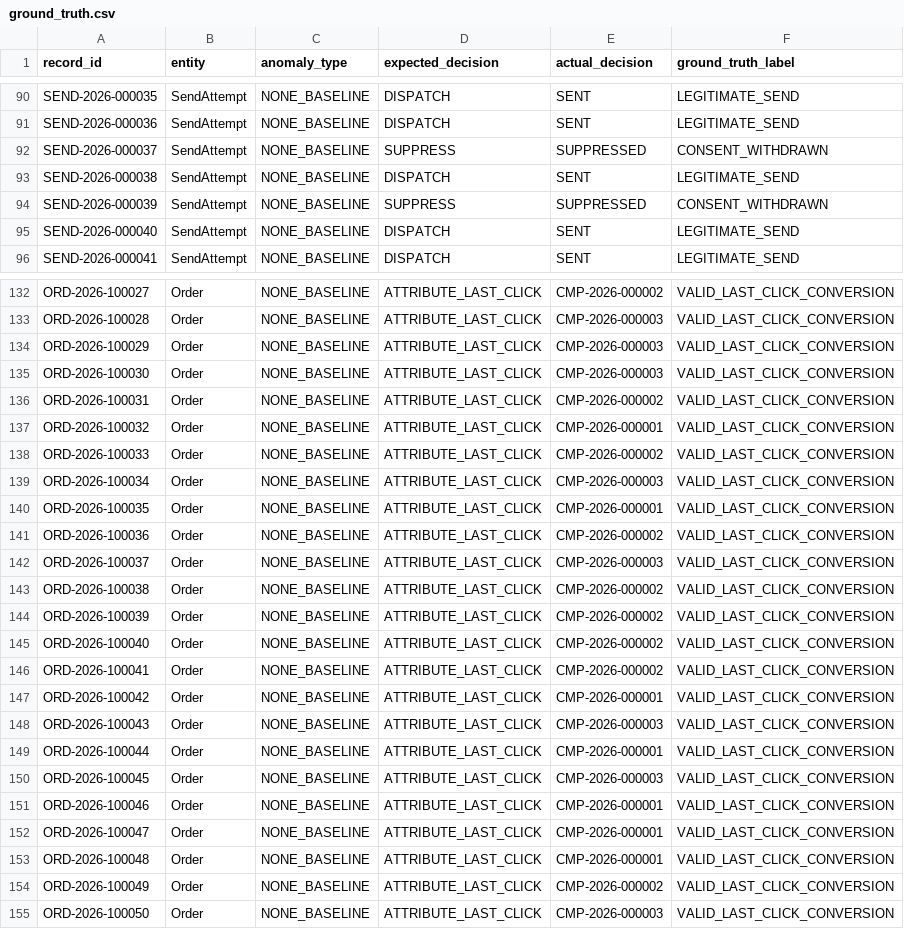
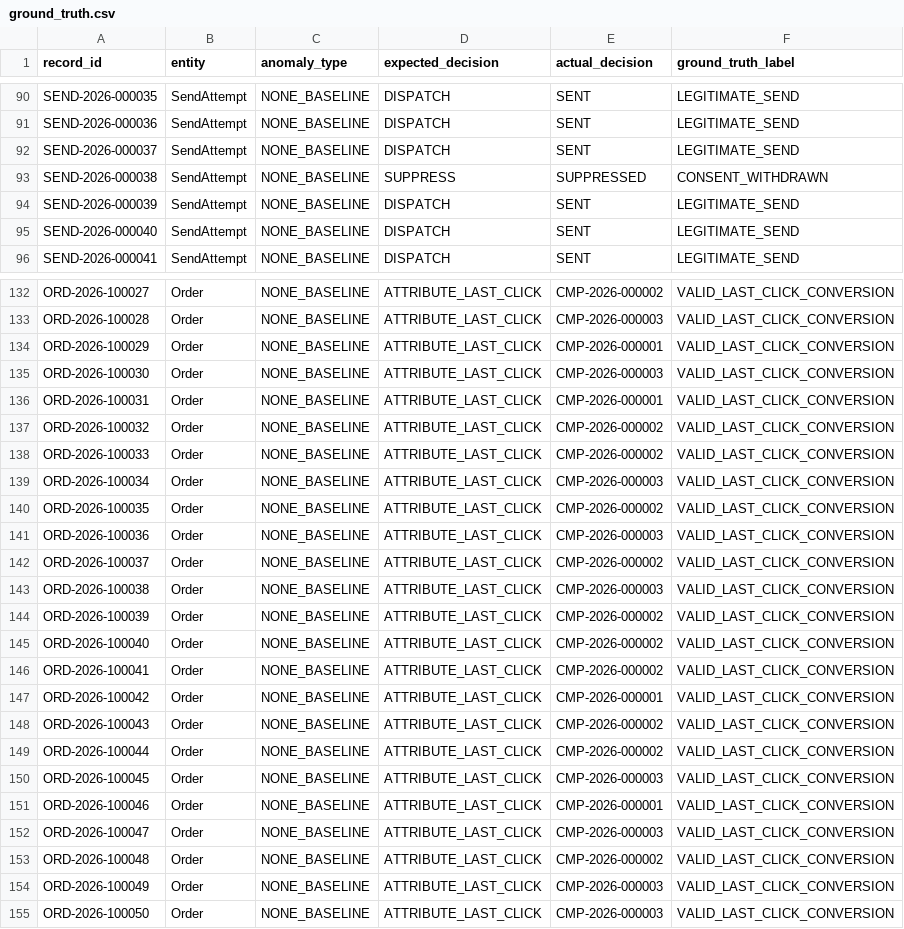
Before and after one commit to Bhargavi88-ai/ecommerce-cart-recovery-attribution, a CSV file: data/exports/ground_truth.csv, drawn as a sheet; only a part is shown, gaps mark what is left out; the diff covers the shown part only.

```diff
--- a/data/exports/ground_truth.csv
+++ b/data/exports/ground_truth.csv
@@ -91,5 +91,5 @@ SEND-2026-000035,SendAttempt,NONE_BASELINE,DISPATCH,SENT,LEGITIMATE_SEND
 SEND-2026-000036,SendAttempt,NONE_BASELINE,DISPATCH,SENT,LEGITIMATE_SEND
-SEND-2026-000037,SendAttempt,NONE_BASELINE,SUPPRESS,SUPPRESSED,CONSENT_WITHDRAWN
-SEND-2026-000038,SendAttempt,NONE_BASELINE,DISPATCH,SENT,LEGITIMATE_SEND
-SEND-2026-000039,SendAttempt,NONE_BASELINE,SUPPRESS,SUPPRESSED,CONSENT_WITHDRAWN
+SEND-2026-000037,SendAttempt,NONE_BASELINE,DISPATCH,SENT,LEGITIMATE_SEND
+SEND-2026-000038,SendAttempt,NONE_BASELINE,SUPPRESS,SUPPRESSED,CONSENT_WITHDRAWN
+SEND-2026-000039,SendAttempt,NONE_BASELINE,DISPATCH,SENT,LEGITIMATE_SEND
 SEND-2026-000040,SendAttempt,NONE_BASELINE,DISPATCH,SENT,LEGITIMATE_SEND
@@ -133,12 +133,12 @@ ORD-2026-100027,Order,NONE_BASELINE,ATTRIBUTE_LAST_CLICK,CMP-2026-000002,VALID_L
 ORD-2026-100028,Order,NONE_BASELINE,ATTRIBUTE_LAST_CLICK,CMP-2026-000003,VALID_LAST_CLICK_CONVERSION
-ORD-2026-100029,Order,NONE_BASELINE,ATTRIBUTE_LAST_CLICK,CMP-2026-000003,VALID_LAST_CLICK_CONVERSION
+ORD-2026-100029,Order,NONE_BASELINE,ATTRIBUTE_LAST_CLICK,CMP-2026-000001,VALID_LAST_CLICK_CONVERSION
 ORD-2026-100030,Order,NONE_BASELINE,ATTRIBUTE_LAST_CLICK,CMP-2026-000003,VALID_LAST_CLICK_CONVERSION
-ORD-2026-100031,Order,NONE_BASELINE,ATTRIBUTE_LAST_CLICK,CMP-2026-000002,VALID_LAST_CLICK_CONVERSION
-ORD-2026-100032,Order,NONE_BASELINE,ATTRIBUTE_LAST_CLICK,CMP-2026-000001,VALID_LAST_CLICK_CONVERSION
+ORD-2026-100031,Order,NONE_BASELINE,ATTRIBUTE_LAST_CLICK,CMP-2026-000001,VALID_LAST_CLICK_CONVERSION
+ORD-2026-100032,Order,NONE_BASELINE,ATTRIBUTE_LAST_CLICK,CMP-2026-000002,VALID_LAST_CLICK_CONVERSION
 ORD-2026-100033,Order,NONE_BASELINE,ATTRIBUTE_LAST_CLICK,CMP-2026-000002,VALID_LAST_CLICK_CONVERSION
 ORD-2026-100034,Order,NONE_BASELINE,ATTRIBUTE_LAST_CLICK,CMP-2026-000003,VALID_LAST_CLICK_CONVERSION
-ORD-2026-100035,Order,NONE_BASELINE,ATTRIBUTE_LAST_CLICK,CMP-2026-000001,VALID_LAST_CLICK_CONVERSION
-ORD-2026-100036,Order,NONE_BASELINE,ATTRIBUTE_LAST_CLICK,CMP-2026-000002,VALID_LAST_CLICK_CONVERSION
-ORD-2026-100037,Order,NONE_BASELINE,ATTRIBUTE_LAST_CLICK,CMP-2026-000003,VALID_LAST_CLICK_CONVERSION
-ORD-2026-100038,Order,NONE_BASELINE,ATTRIBUTE_LAST_CLICK,CMP-2026-000002,VALID_LAST_CLICK_CONVERSION
+ORD-2026-100035,Order,NONE_BASELINE,ATTRIBUTE_LAST_CLICK,CMP-2026-000002,VALID_LAST_CLICK_CONVERSION
+ORD-2026-100036,Order,NONE_BASELINE,ATTRIBUTE_LAST_CLICK,CMP-2026-000003,VALID_LAST_CLICK_CONVERSION
+ORD-2026-100037,Order,NONE_BASELINE,ATTRIBUTE_LAST_CLICK,CMP-2026-000002,VALID_LAST_CLICK_CONVERSION
+ORD-2026-100038,Order,NONE_BASELINE,ATTRIBUTE_LAST_CLICK,CMP-2026-000003,VALID_LAST_CLICK_CONVERSION
 ORD-2026-100039,Order,NONE_BASELINE,ATTRIBUTE_LAST_CLICK,CMP-2026-000002,VALID_LAST_CLICK_CONVERSION
@@ -147,9 +147,9 @@ ORD-2026-100041,Order,NONE_BASELINE,ATTRIBUTE_LAST_CLICK,CMP-2026-000002,VALID_L
 ORD-2026-100042,Order,NONE_BASELINE,ATTRIBUTE_LAST_CLICK,CMP-2026-000001,VALID_LAST_CLICK_CONVERSION
-ORD-2026-100043,Order,NONE_BASELINE,ATTRIBUTE_LAST_CLICK,CMP-2026-000003,VALID_LAST_CLICK_CONVERSION
-ORD-2026-100044,Order,NONE_BASELINE,ATTRIBUTE_LAST_CLICK,CMP-2026-000001,VALID_LAST_CLICK_CONVERSION
+ORD-2026-100043,Order,NONE_BASELINE,ATTRIBUTE_LAST_CLICK,CMP-2026-000002,VALID_LAST_CLICK_CONVERSION
+ORD-2026-100044,Order,NONE_BASELINE,ATTRIBUTE_LAST_CLICK,CMP-2026-000002,VALID_LAST_CLICK_CONVERSION
 ORD-2026-100045,Order,NONE_BASELINE,ATTRIBUTE_LAST_CLICK,CMP-2026-000003,VALID_LAST_CLICK_CONVERSION
 ORD-2026-100046,Order,NONE_BASELINE,ATTRIBUTE_LAST_CLICK,CMP-2026-000001,VALID_LAST_CLICK_CONVERSION
-ORD-2026-100047,Order,NONE_BASELINE,ATTRIBUTE_LAST_CLICK,CMP-2026-000001,VALID_LAST_CLICK_CONVERSION
-ORD-2026-100048,Order,NONE_BASELINE,ATTRIBUTE_LAST_CLICK,CMP-2026-000001,VALID_LAST_CLICK_CONVERSION
-ORD-2026-100049,Order,NONE_BASELINE,ATTRIBUTE_LAST_CLICK,CMP-2026-000002,VALID_LAST_CLICK_CONVERSION
+ORD-2026-100047,Order,NONE_BASELINE,ATTRIBUTE_LAST_CLICK,CMP-2026-000003,VALID_LAST_CLICK_CONVERSION
+ORD-2026-100048,Order,NONE_BASELINE,ATTRIBUTE_LAST_CLICK,CMP-2026-000002,VALID_LAST_CLICK_CONVERSION
+ORD-2026-100049,Order,NONE_BASELINE,ATTRIBUTE_LAST_CLICK,CMP-2026-000003,VALID_LAST_CLICK_CONVERSION
 ORD-2026-100050,Order,NONE_BASELINE,ATTRIBUTE_LAST_CLICK,CMP-2026-000003,VALID_LAST_CLICK_CONVERSION
```
Also changed, not shown: 58 edited cells elsewhere in this file, data/exports/attributions.csv, data/exports/orders.csv, 8 other files.
